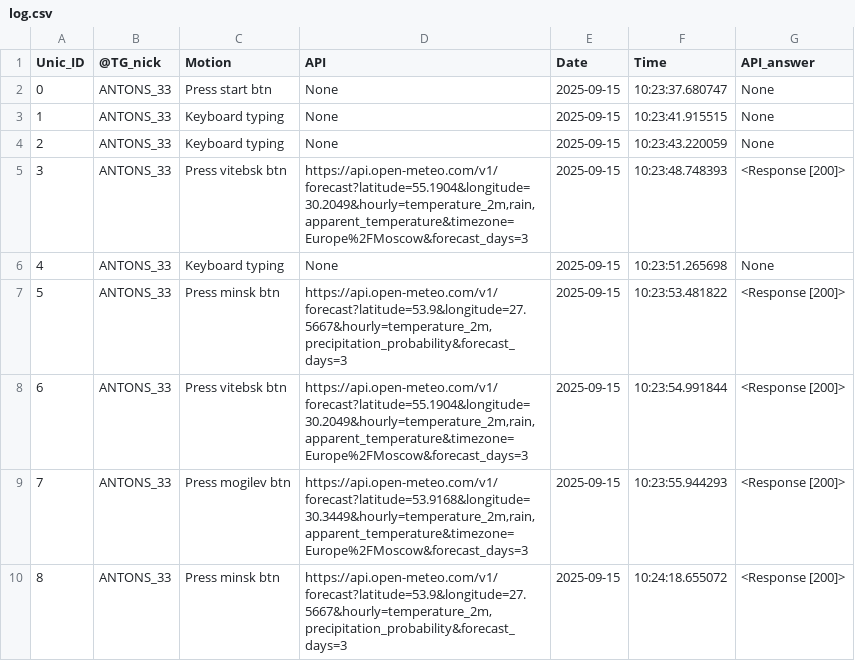
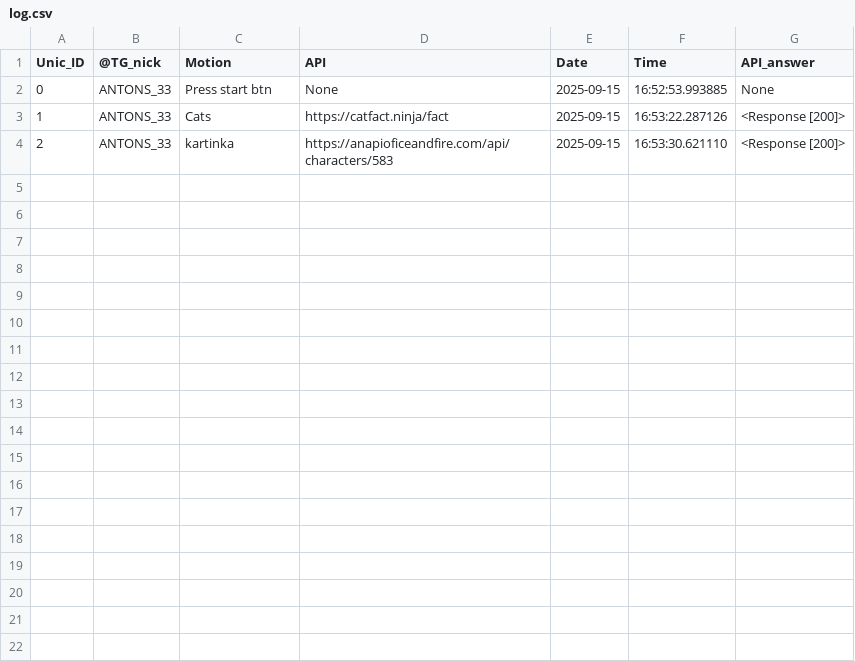
Before and after one commit to Strannik73/bot_lz, a CSV file: log.csv, drawn as a sheet.

Commit message:
hrtkpihbnrg

```diff
--- a/log.csv
+++ b/log.csv
@@ -1,10 +1,4 @@
 Unic_ID,@TG_nick,Motion,API,Date,Time,API_answer
-0,ANTONS_33,Press start btn,None,2025-09-15,10:23:37.680747,None
-1,ANTONS_33,Keyboard typing,None,2025-09-15,10:23:41.915515,None
-2,ANTONS_33,Keyboard typing,None,2025-09-15,10:23:43.220059,None
-3,ANTONS_33,Press vitebsk btn,"https://api.open-meteo.com/v1/forecast?latitude=55.1904&longitude=30.2049&hourly=temperature_2m,rain,apparent_temperature&timezone=Europe%2FMoscow&forecast_days=3",2025-09-15,10:23:48.748393,<Response [200]>
-4,ANTONS_33,Keyboard typing,None,2025-09-15,10:23:51.265698,None
-5,ANTONS_33,Press minsk btn,"https://api.open-meteo.com/v1/forecast?latitude=53.9&longitude=27.5667&hourly=temperature_2m,precipitation_probability&forecast_days=3",2025-09-15,10:23:53.481822,<Response [200]>
-6,ANTONS_33,Press vitebsk btn,"https://api.open-meteo.com/v1/forecast?latitude=55.1904&longitude=30.2049&hourly=temperature_2m,rain,apparent_temperature&timezone=Europe%2FMoscow&forecast_days=3",2025-09-15,10:23:54.991844,<Response [200]>
-7,ANTONS_33,Press mogilev btn,"https://api.open-meteo.com/v1/forecast?latitude=53.9168&longitude=30.3449&hourly=temperature_2m,rain,apparent_temperature&timezone=Europe%2FMoscow&forecast_days=3",2025-09-15,10:23:55.944293,<Response [200]>
-8,ANTONS_33,Press minsk btn,"https://api.open-meteo.com/v1/forecast?latitude=53.9&longitude=27.5667&hourly=temperature_2m,precipitation_probability&forecast_days=3",2025-09-15,10:24:18.655072,<Response [200]>
+0,ANTONS_33,Press start btn,None,2025-09-15,16:52:53.993885,None
+1,ANTONS_33,Cats,https://catfact.ninja/fact,2025-09-15,16:53:22.287126,<Response [200]>
+2,ANTONS_33,kartinka,https://anapioficeandfire.com/api/characters/583,2025-09-15,16:53:30.621110,<Response [200]>
```
